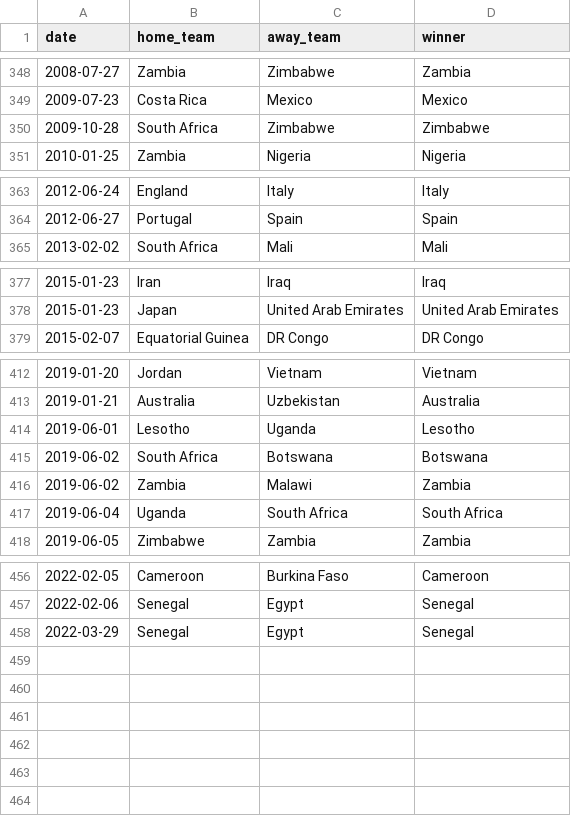
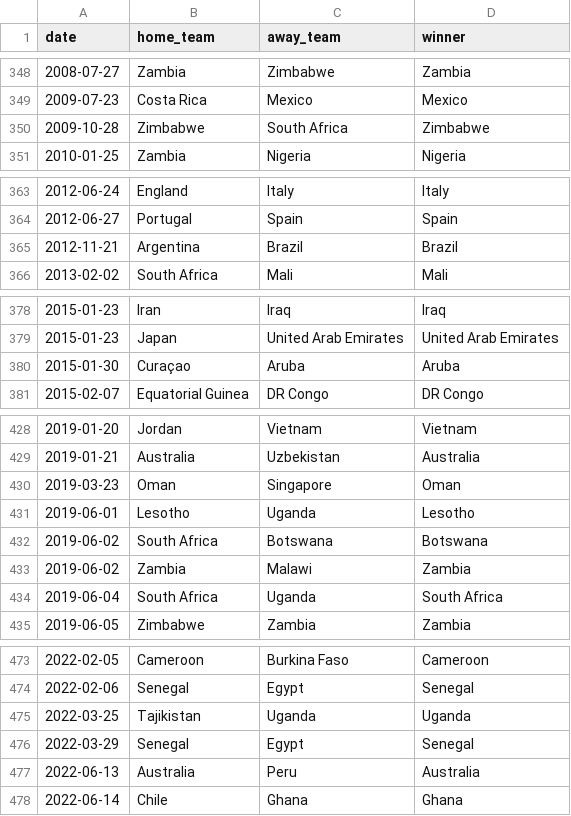
Before and after one commit to hamza-shakir/international-football-dashboard, a CSV file: shootouts.csv, drawn as a sheet; only a part is shown, gaps mark what is left out; the diff covers the shown part only.

```diff
--- a/shootouts.csv
+++ b/shootouts.csv
@@ -349,3 +349,3 @@ date,home_team,away_team,winner
 2009-07-23,Costa Rica,Mexico,Mexico
-2009-10-28,South Africa,Zimbabwe,Zimbabwe
+2009-10-28,Zimbabwe,South Africa,Zimbabwe
 2010-01-25,Zambia,Nigeria,Nigeria
@@ -364,2 +364,3 @@ date,home_team,away_team,winner
 2012-06-27,Portugal,Spain,Spain
+2012-11-21,Argentina,Brazil,Brazil
 2013-02-02,South Africa,Mali,Mali
@@ -378,2 +379,3 @@ date,home_team,away_team,winner
 2015-01-23,Japan,United Arab Emirates,United Arab Emirates
+2015-01-30,Curaçao,Aruba,Aruba
 2015-02-07,Equatorial Guinea,DR Congo,DR Congo
@@ -413,2 +429,3 @@ date,home_team,away_team,winner
 2019-01-21,Australia,Uzbekistan,Australia
+2019-03-23,Oman,Singapore,Oman
 2019-06-01,Lesotho,Uganda,Lesotho
@@ -416,3 +433,3 @@ date,home_team,away_team,winner
 2019-06-02,Zambia,Malawi,Zambia
-2019-06-04,Uganda,South Africa,South Africa
+2019-06-04,South Africa,Uganda,South Africa
 2019-06-05,Zimbabwe,Zambia,Zambia
@@ -457,2 +474,5 @@ date,home_team,away_team,winner
 2022-02-06,Senegal,Egypt,Senegal
+2022-03-25,Tajikistan,Uganda,Uganda
 2022-03-29,Senegal,Egypt,Senegal
+2022-06-13,Australia,Peru,Australia
+2022-06-14,Chile,Ghana,Ghana
```
Also changed, not shown: 14 added rows elsewhere in this file, 2 other files.
